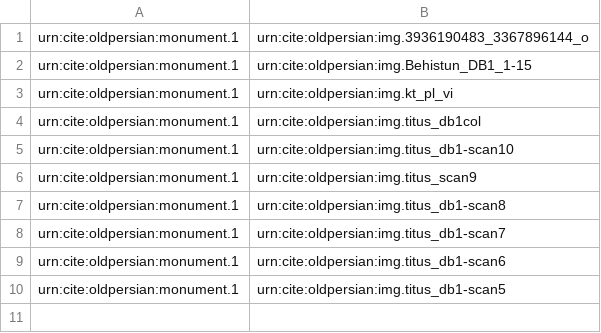
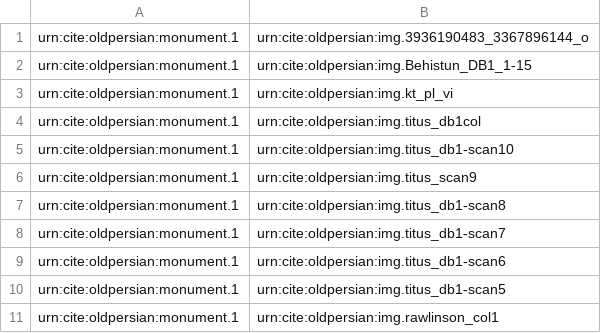
Before and after one commit to neelsmith/op, a CSV file: indices/monumentToImage.csv, drawn as a sheet.

```diff
--- a/indices/monumentToImage.csv
+++ b/indices/monumentToImage.csv
@@ -10 +10,2 @@ urn:cite:oldpersian:monument.1,urn:cite:oldpersian:img.titus_db1-scan6
 urn:cite:oldpersian:monument.1,urn:cite:oldpersian:img.titus_db1-scan5
+urn:cite:oldpersian:monument.1,urn:cite:oldpersian:img.rawlinson_col1
```
Also changed, not shown: collections/inscrs_in_situ.csv, indices/tbsToDefaultImage.csv, 1 other file.
